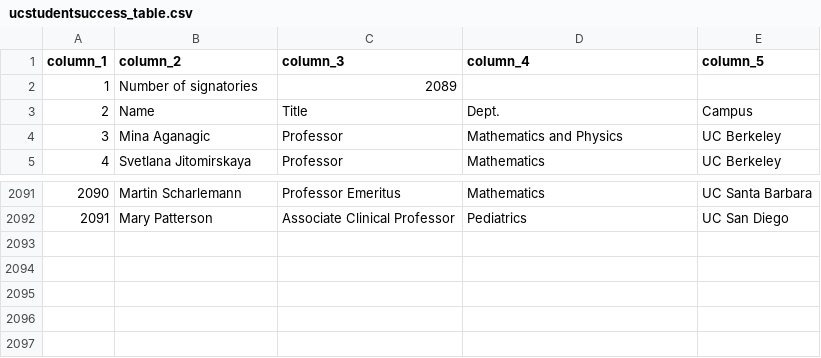
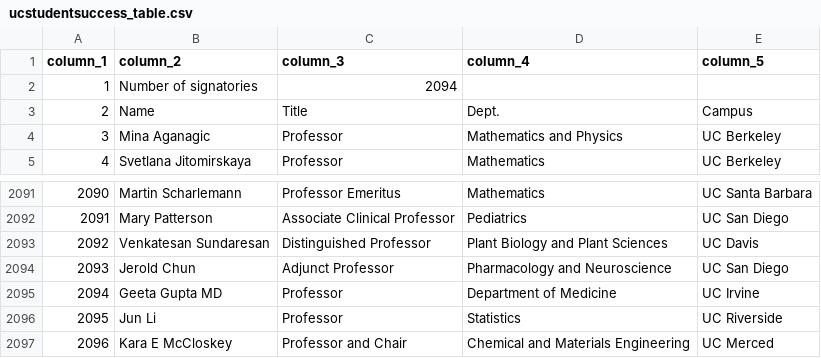
Before and after one commit to Hart-Hornor-Jones/signatory-analyzer, a CSV file: signatures/ucstudentsuccess_table.csv, drawn as a sheet; only a part is shown, gaps mark what is left out.

Commit message:
Update data 2026-06-28 09:57

```diff
--- a/signatures/ucstudentsuccess_table.csv
+++ b/signatures/ucstudentsuccess_table.csv
@@ -1,3 +1,3 @@
 column_1,column_2,column_3,column_4,column_5
-1,Number of signatories,2089,,
+1,Number of signatories,2094,,
 2,Name,Title,Dept.,Campus
@@ -2092 +2092,6 @@
 2091,Mary Patterson,Associate Clinical Professor,Pediatrics,UC San Diego
+2092,Venkatesan Sundaresan,Distinguished Professor,Plant Biology and Plant Sciences,UC Davis
+2093,Jerold Chun,Adjunct Professor,Pharmacology and Neuroscience,UC San Diego
+2094,Geeta Gupta MD,Professor,Department of Medicine,UC Irvine
+2095,Jun Li,Professor,Statistics,UC Riverside
+2096,Kara E McCloskey,Professor and Chair,Chemical and Materials Engineering,UC Merced
```
Also changed, not shown: signatures/socscihum_table.csv, 6 other files.
